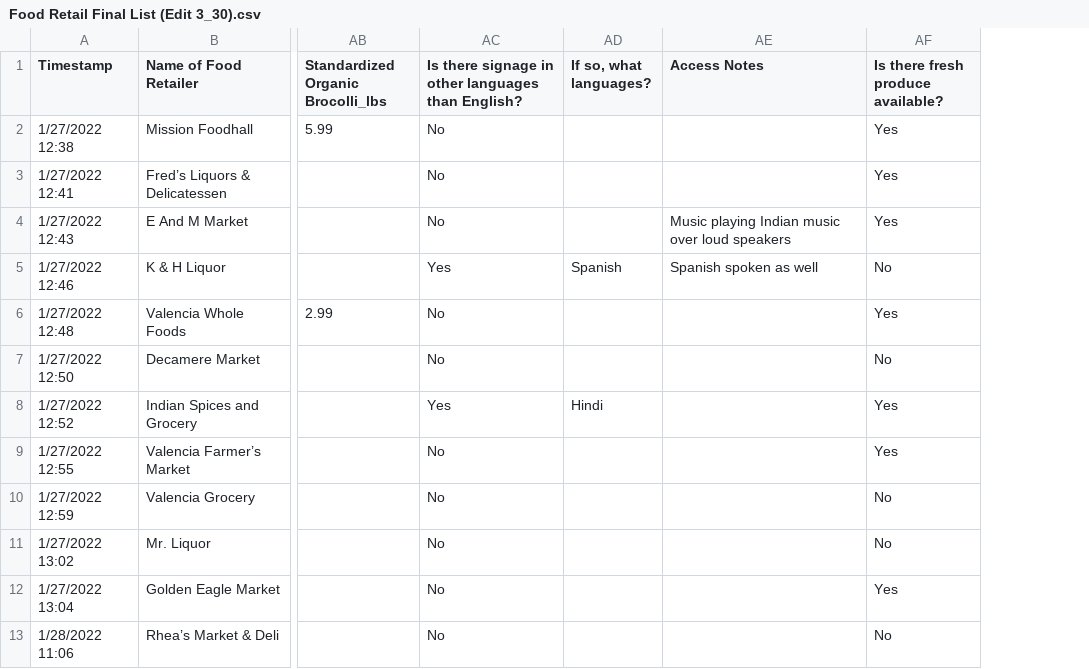
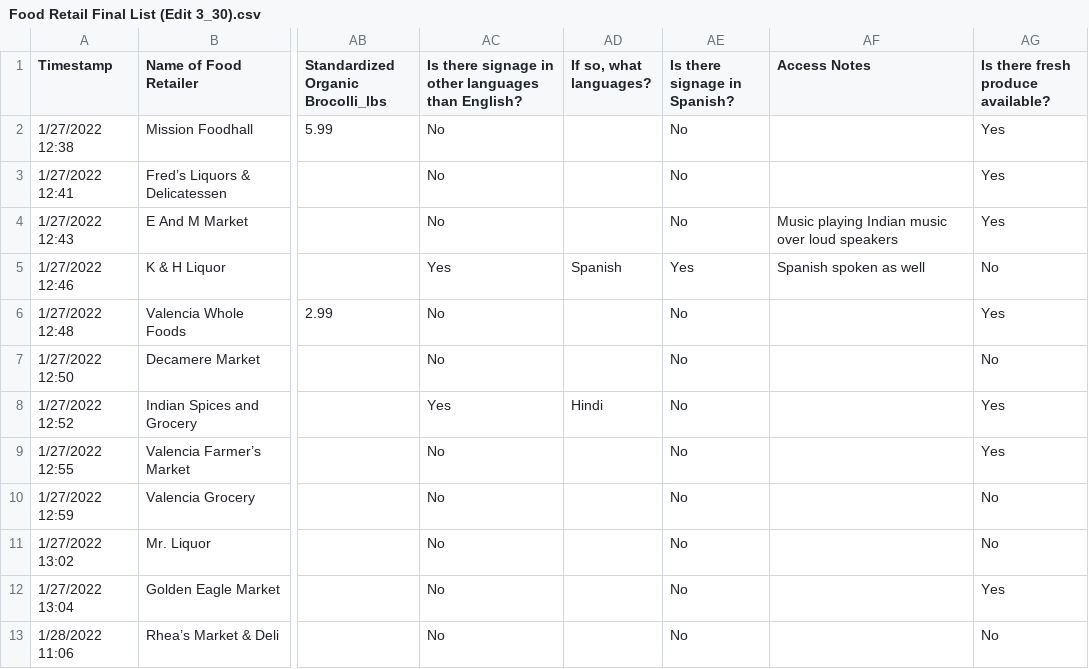
Before and after one commit to fheimburger97/Honors-Thesis-Workbook, a CSV file: Food Retail Final List (Edit 3_30).csv, drawn as a sheet; only a part is shown, gaps mark what is left out; the diff names each change by its address in the sheet, - before the commit and + after, or states it on an @@ line.

```diff
--- a/Food Retail Final List (Edit 3_30).csv
+++ b/Food Retail Final List (Edit 3_30).csv
+column AE (Is there signage in Spanish?), rows 2-13: No | No | No | Yes | No | No | No | No | No | No | No | No
```
Also changed, not shown: 4 other files.
